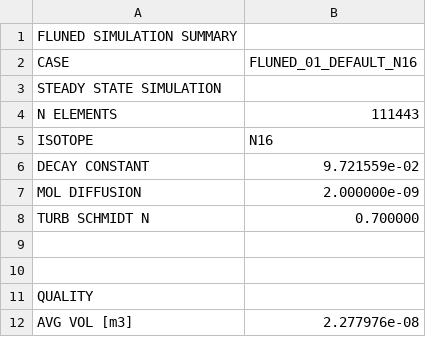
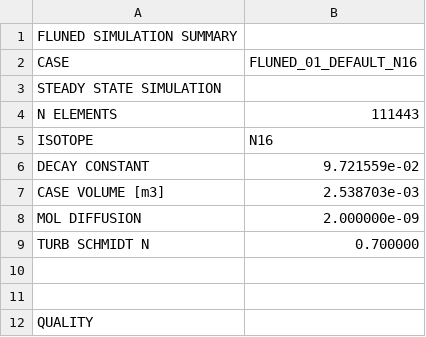
Before and after one commit to marco-de-pietri/FLUNED-repository, a CSV file: tests-integration/cases_solved/02_DECAY/01_tewn_2022-Incompressible-tewn_2022_ref33/FLUNED_01_DEFAULT_N16/RESULTS/SUMMARY.csv, drawn as a sheet; only a part is shown; the shorter side is filled out with more unchanged rows; the diff covers the shown part only.

```diff
--- a/tests-integration/cases_solved/02_DECAY/01_tewn_2022-Incompressible-tewn_2022_ref33/FLUNED_01_DEFAULT_N16/RESULTS/SUMMARY.csv
+++ b/tests-integration/cases_solved/02_DECAY/01_tewn_2022-Incompressible-tewn_2022_ref33/FLUNED_01_DEFAULT_N16/RESULTS/SUMMARY.csv
@@ -6,2 +6,3 @@ ISOTOPE,N16,
 DECAY CONSTANT,9.721559e-02,
+CASE VOLUME [m3],2.538703e-03,
 MOL DIFFUSION,2.000000e-09,
```
Also changed, not shown: 2 added rows, 5 removed rows and 11 edited cells elsewhere in this file, tests-integration/cases_solved/01_ACTIVATION/06_mockup2-Incompressible-fixGeom3_kEpsilon/FLUNED_01_DEFAULT/RESULTS/SUMMARY.csv, tests-integration/cases_solved/02_DECAY/01_tewn_2022-Incompressible-tewn_2022_ref33/FLUNED_02_DEFAULT_N17/RESULTS/SUMMARY.csv, 10 other files.
